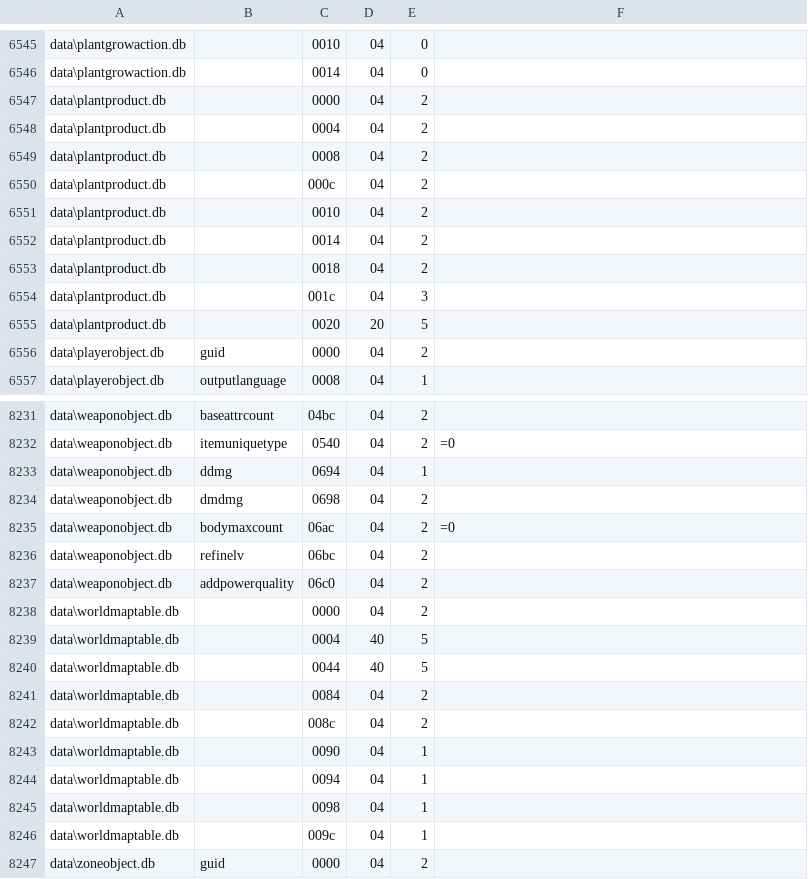
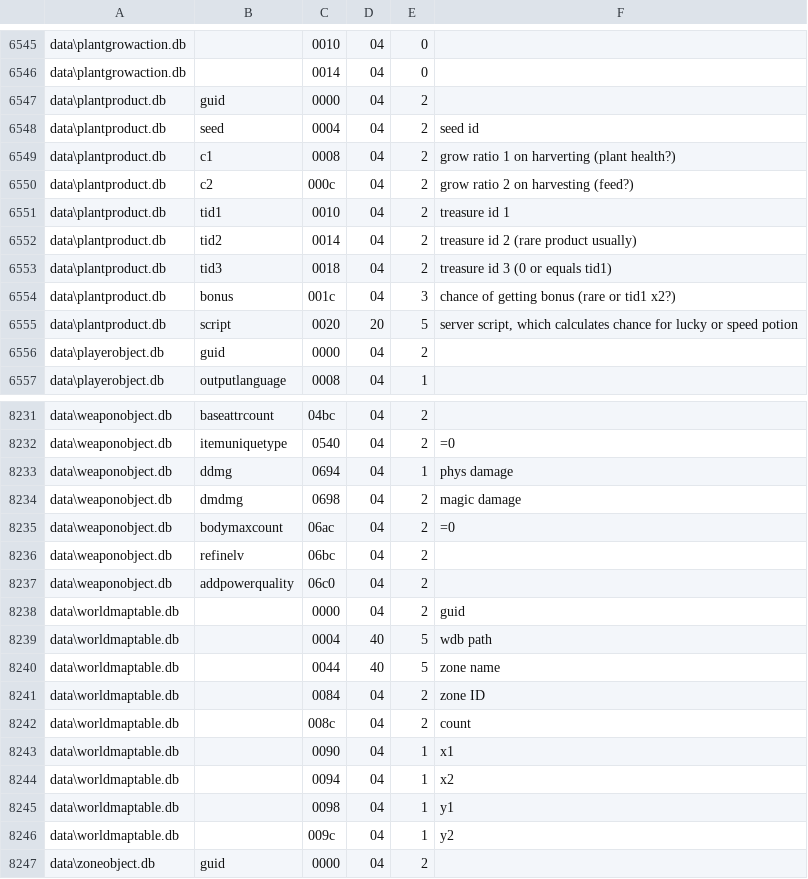
Before and after one commit to McBen/FDB_Extractor2, a CSV file: field_def/fields.csv, drawn as a sheet; only a part is shown, gaps mark what is left out; the diff covers the shown part only.

Commit message:
field def fixes

```diff
--- a/field_def/fields.csv
+++ b/field_def/fields.csv
@@ -6546,11 +6546,11 @@ data\plantgrowaction.db;;0010;04;0;
 data\plantgrowaction.db;;0014;04;0;
-data\plantproduct.db;;0000;04;2;
-data\plantproduct.db;;0004;04;2;
-data\plantproduct.db;;0008;04;2;
-data\plantproduct.db;;000c;04;2;
-data\plantproduct.db;;0010;04;2;
-data\plantproduct.db;;0014;04;2;
-data\plantproduct.db;;0018;04;2;
-data\plantproduct.db;;001c;04;3;
-data\plantproduct.db;;0020;20;5;
+data\plantproduct.db;guid;0000;04;2;
+data\plantproduct.db;seed;0004;04;2;seed id
+data\plantproduct.db;c1;0008;04;2;grow ratio 1 on harverting (plant health?)
+data\plantproduct.db;c2;000c;04;2;grow ratio 2 on harvesting (feed?)
+data\plantproduct.db;tid1;0010;04;2;treasure id 1
+data\plantproduct.db;tid2;0014;04;2;treasure id 2 (rare product usually)
+data\plantproduct.db;tid3;0018;04;2;treasure id 3 (0 or equals tid1)
+data\plantproduct.db;bonus;001c;04;3;chance of getting bonus (rare or tid1 x2?)
+data\plantproduct.db;script;0020;20;5;server script, which calculates chance for lucky or speed potion
 data\playerobject.db;guid;0000;04;2;
@@ -8232,4 +8232,4 @@ data\weaponobject.db;baseattrcount;04bc;04;2;
 data\weaponobject.db;itemuniquetype;0540;04;2;=0
-data\weaponobject.db;ddmg;0694;04;1;
-data\weaponobject.db;dmdmg;0698;04;2;
+data\weaponobject.db;ddmg;0694;04;1;phys damage
+data\weaponobject.db;dmdmg;0698;04;2;magic damage
 data\weaponobject.db;bodymaxcount;06ac;04;2;=0
@@ -8237,11 +8237,11 @@ data\weaponobject.db;refinelv;06bc;04;2;
 data\weaponobject.db;addpowerquality;06c0;04;2;
-data\worldmaptable.db;;0000;04;2;
-data\worldmaptable.db;;0004;40;5;
-data\worldmaptable.db;;0044;40;5;
-data\worldmaptable.db;;0084;04;2;
-data\worldmaptable.db;;008c;04;2;
-data\worldmaptable.db;;0090;04;1;
-data\worldmaptable.db;;0094;04;1;
-data\worldmaptable.db;;0098;04;1;
-data\worldmaptable.db;;009c;04;1;
+data\worldmaptable.db;;0000;04;2;guid
+data\worldmaptable.db;;0004;40;5;wdb path
+data\worldmaptable.db;;0044;40;5;zone name
+data\worldmaptable.db;;0084;04;2;zone ID
+data\worldmaptable.db;;008c;04;2;count
+data\worldmaptable.db;;0090;04;1;x1
+data\worldmaptable.db;;0094;04;1;x2
+data\worldmaptable.db;;0098;04;1;y1
+data\worldmaptable.db;;009c;04;1;y2
 data\zoneobject.db;guid;0000;04;2;
```
Also changed, not shown: 17 edited cells elsewhere in this file.
